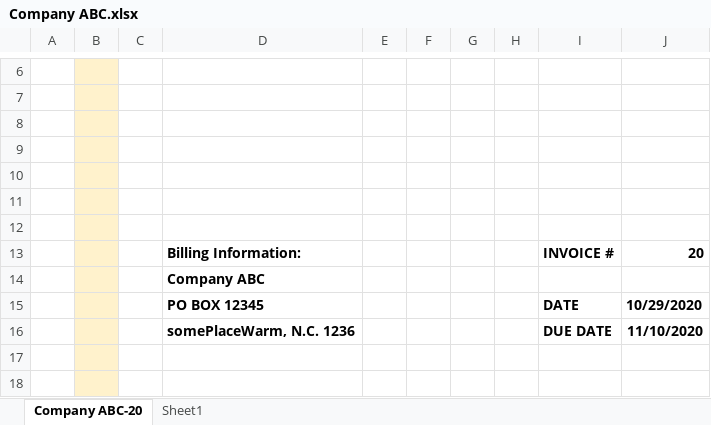
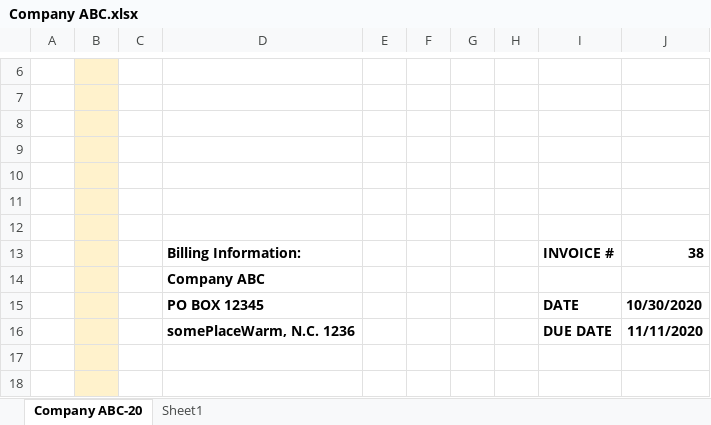
Before and after one commit to brianRingler/Month-End-Invoices, an Excel workbook: invoices/Company ABC.xlsx, sheet Company ABC-20, drawn as a sheet; only a part is shown, gaps mark what is left out; values as stored, in another font and other column widths than the file's, no borders; charts and pictures not drawn; the diff names each change by its address in the sheet, - before the commit and + after, or states it on an @@ line.

```diff
--- a/invoices/Company ABC.xlsx (sheet Company ABC-20)
+++ b/invoices/Company ABC.xlsx (sheet Company ABC-20)
-J13: 20
+J13: 38
-J15: 10/29/2020
+J15: 10/30/2020
-J16: 11/10/2020
+J16: 11/11/2020
```
Also changed, not shown: charts or pictures, excel_file/expense_report_app_v03_00.xlsm, invoices/Company FHG.xlsx, 4 other files.
